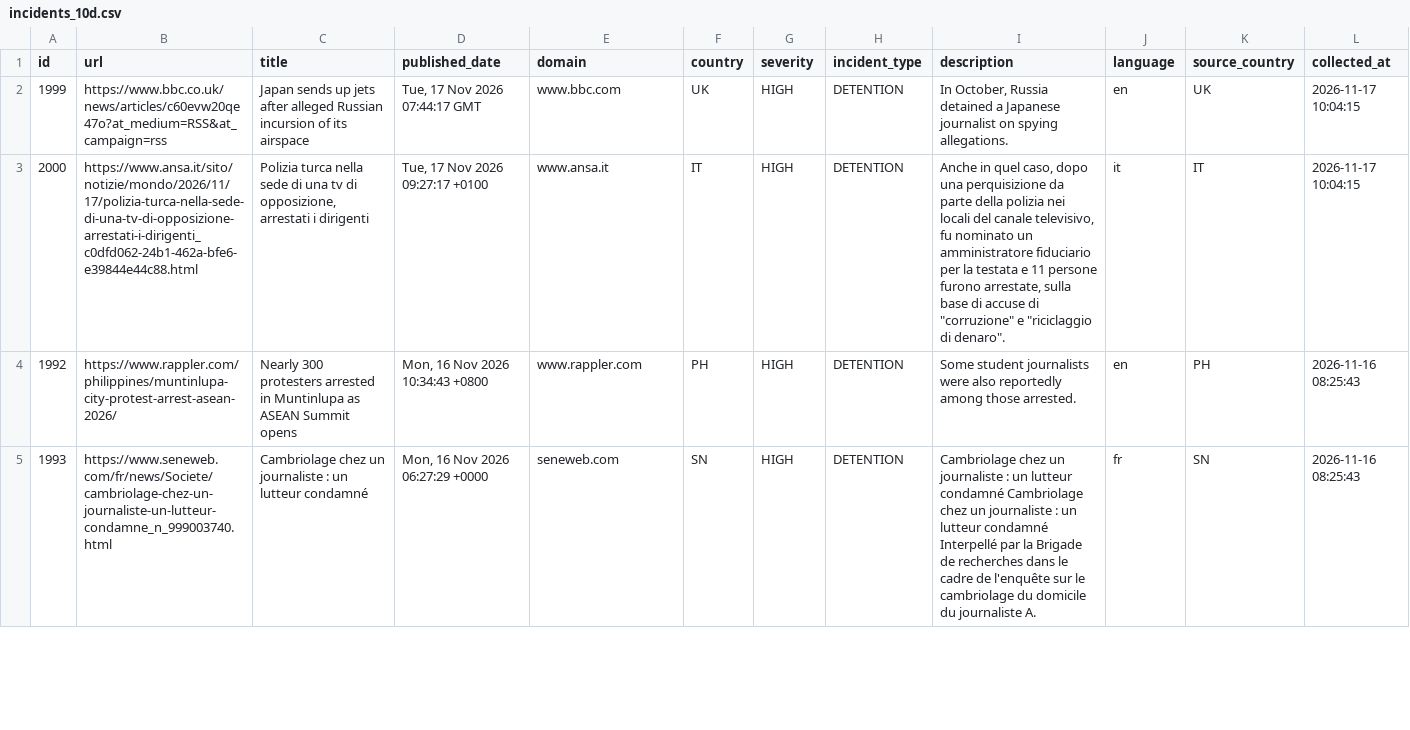
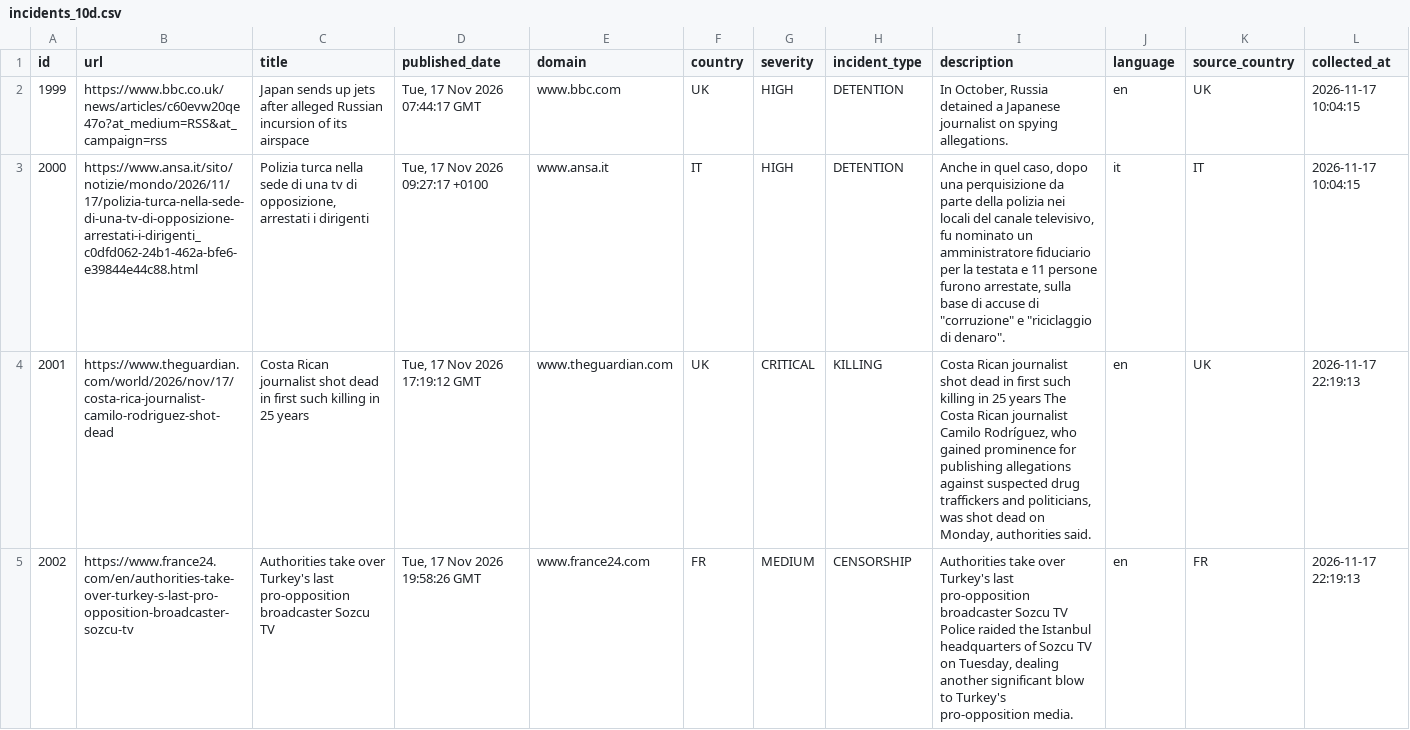
Before and after one commit to nunocalaim/journalist-safety-monitor-ccnews, a CSV file: data/exports/incidents_10d.csv, drawn as a sheet; only a part is shown; the shorter side is filled out with more unchanged rows; rows hold the shown columns only; the diff covers the shown part only; the diff names each change by its address in the sheet, - before the commit and + after, or states it on an @@ line.

```diff
--- a/data/exports/incidents_10d.csv
+++ b/data/exports/incidents_10d.csv
+row 4: 2001 | https://www.theguardian.com/world/2026/nov/17/costa-rica-journalist-camilo-rodriguez-shot-dead | Costa Rican journalist shot dead in first such killing in 25 years | Tue, 17 Nov 2026 17:19:12 GMT | www.theguardian.com | UK | CRITICAL | KILLING | Costa Rican journalist shot dead in first such killing in 25 years The Costa Rican journalist Camilo Rodríguez, who gained prominence for publishing allegations against suspected drug traffickers and politicians, was shot dead on Monday, authorities said. | en | UK | 2026-11-17 22:19:13
+row 5: 2002 | https://www.france24.com/en/authorities-take-over-turkey-s-last-pro-opposition-broadcaster-sozcu-tv | Authorities take over Turkey's last pro-opposition broadcaster Sozcu TV | Tue, 17 Nov 2026 19:58:26 GMT | www.france24.com | FR | MEDIUM | CENSORSHIP | Authorities take over Turkey's last pro-opposition broadcaster Sozcu TV Police raided the Istanbul headquarters of Sozcu TV on Tuesday, dealing another significant blow to Turkey's pro-opposition media. | en | FR | 2026-11-17 22:19:13
```
Also changed, not shown: 1 added row elsewhere in this file, data/exports/incidents_30d.csv, 8 other files.
